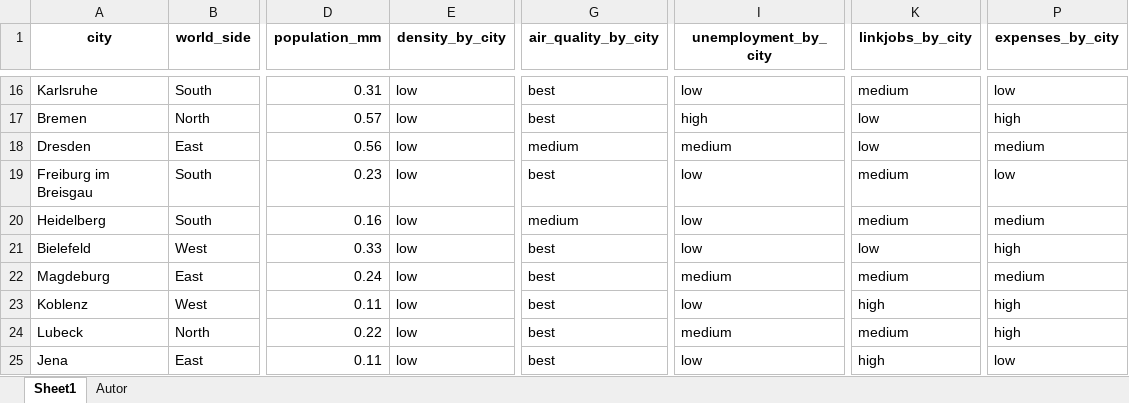
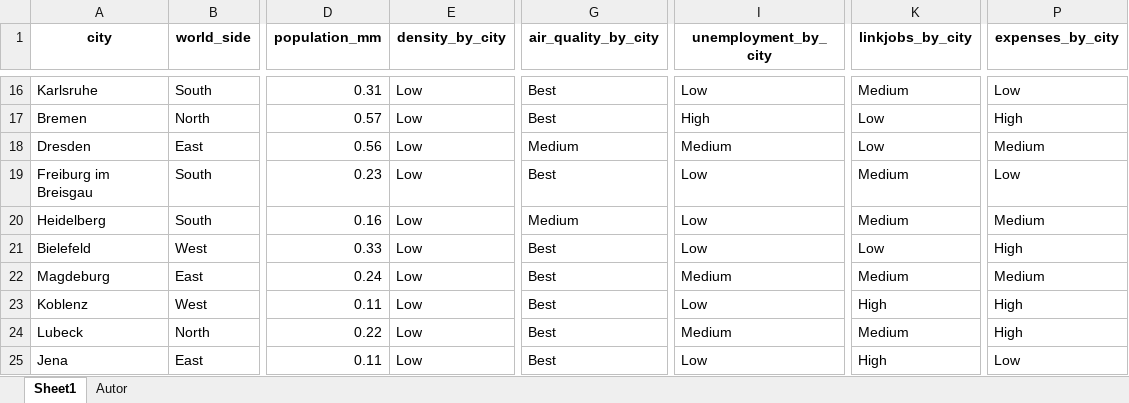
Before and after one commit to Calmasastone/German_cities, an Excel workbook: Final_data.xlsx, sheet Sheet1, drawn as a sheet; only a part is shown, gaps mark what is left out; values as stored, in another font and other column widths than the file's, no borders; the diff covers the shown part only; the diff names each change by its address in the sheet, - before the commit and + after, or states it on an @@ line.

```diff
--- a/Final_data.xlsx (sheet Sheet1)
+++ b/Final_data.xlsx (sheet Sheet1)
-E16:E25 (density_by_city): low
+E16:E25 (density_by_city): Low
-G16:G17 (air_quality_by_city): best
+G16:G17 (air_quality_by_city): Best
-I16 (unemployment_by_city): low
+I16 (unemployment_by_city): Low
-K16 (linkjobs_by_city): medium
+K16 (linkjobs_by_city): Medium
-P16 (expenses_by_city): low
+P16 (expenses_by_city): Low
-I17 (unemployment_by_city): high
+I17 (unemployment_by_city): High
-K17:K18 (linkjobs_by_city): low
+K17:K18 (linkjobs_by_city): Low
-P17 (expenses_by_city): high
+P17 (expenses_by_city): High
-G18 (air_quality_by_city): medium
+G18 (air_quality_by_city): Medium
-I18 (unemployment_by_city): medium
+I18 (unemployment_by_city): Medium
-P18 (expenses_by_city): medium
+P18 (expenses_by_city): Medium
-G19 (air_quality_by_city): best
+G19 (air_quality_by_city): Best
-I19:I21 (unemployment_by_city): low
+I19:I21 (unemployment_by_city): Low
-K19:K20 (linkjobs_by_city): medium
+K19:K20 (linkjobs_by_city): Medium
-P19 (expenses_by_city): low
+P19 (expenses_by_city): Low
-G20 (air_quality_by_city): medium
+G20 (air_quality_by_city): Medium
-P20 (expenses_by_city): medium
+P20 (expenses_by_city): Medium
-G21:G25 (air_quality_by_city): best
+G21:G25 (air_quality_by_city): Best
-K21 (linkjobs_by_city): low
+K21 (linkjobs_by_city): Low
-P21 (expenses_by_city): high
+P21 (expenses_by_city): High
-I22 (unemployment_by_city): medium
+I22 (unemployment_by_city): Medium
-K22 (linkjobs_by_city): medium
+K22 (linkjobs_by_city): Medium
-P22 (expenses_by_city): medium
+P22 (expenses_by_city): Medium
-I23 (unemployment_by_city): low
+I23 (unemployment_by_city): Low
-K23 (linkjobs_by_city): high
+K23 (linkjobs_by_city): High
-P23:P24 (expenses_by_city): high
+P23:P24 (expenses_by_city): High
-I24 (unemployment_by_city): medium
+I24 (unemployment_by_city): Medium
-K24 (linkjobs_by_city): medium
+K24 (linkjobs_by_city): Medium
-I25 (unemployment_by_city): low
+I25 (unemployment_by_city): Low
-K25 (linkjobs_by_city): high
+K25 (linkjobs_by_city): High
-P25 (expenses_by_city): low
+P25 (expenses_by_city): Low
```
Also changed, not shown: 80 edited cells elsewhere in this sheet.
